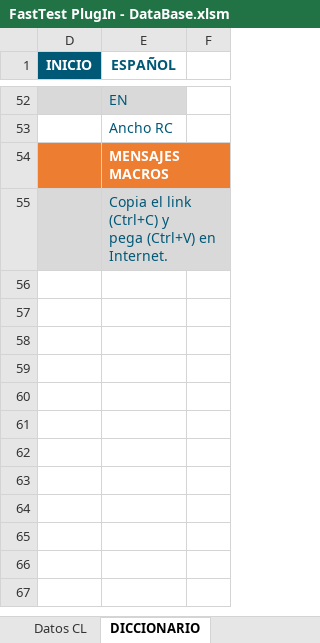
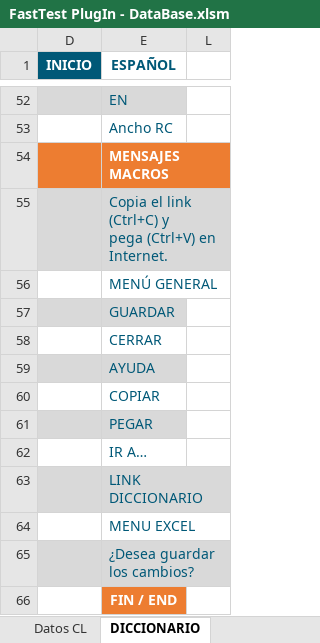
Before and after one commit to MilagrosHuerta/FastTest-PlugIn, an Excel workbook: FastTest PlugIn - DataBase.xlsm, sheet DICCIONARIO, drawn as a sheet; only a part is shown, gaps mark what is left out; values as stored, in another font and other column widths than the file's, no borders; charts and pictures and table styles not drawn; the diff names each change by its address in the sheet, - before the commit and + after, or states it on an @@ line.

```diff
--- a/FastTest PlugIn - DataBase.xlsm (sheet DICCIONARIO)
+++ b/FastTest PlugIn - DataBase.xlsm (sheet DICCIONARIO)
+row 56:  | MENÚ GENERAL
+row 57:  | GUARDAR
+row 58:  | CERRAR
+row 59:  | AYUDA
+row 60:  | COPIAR
+row 61:  | PEGAR
+row 62:  | IR A…
+row 63:  | LINK DICCIONARIO
+row 64:  | MENU EXCEL
+row 65:  | ¿Desea guardar los cambios?
+row 66:  | FIN / END
```
Also changed, not shown: sheet INICIO, sheet Datos CL, sheet Datos EM, sheet Datos VF, sheet Datos EN, sheet Datos O2, 3 more sheets, hidden cells, charts or pictures, FastTest PlugIn - DataBase_Examples - English.xlsm, FastTest PlugIn - DataBase_Examples - Spanish.xlsm, 7 other files.
